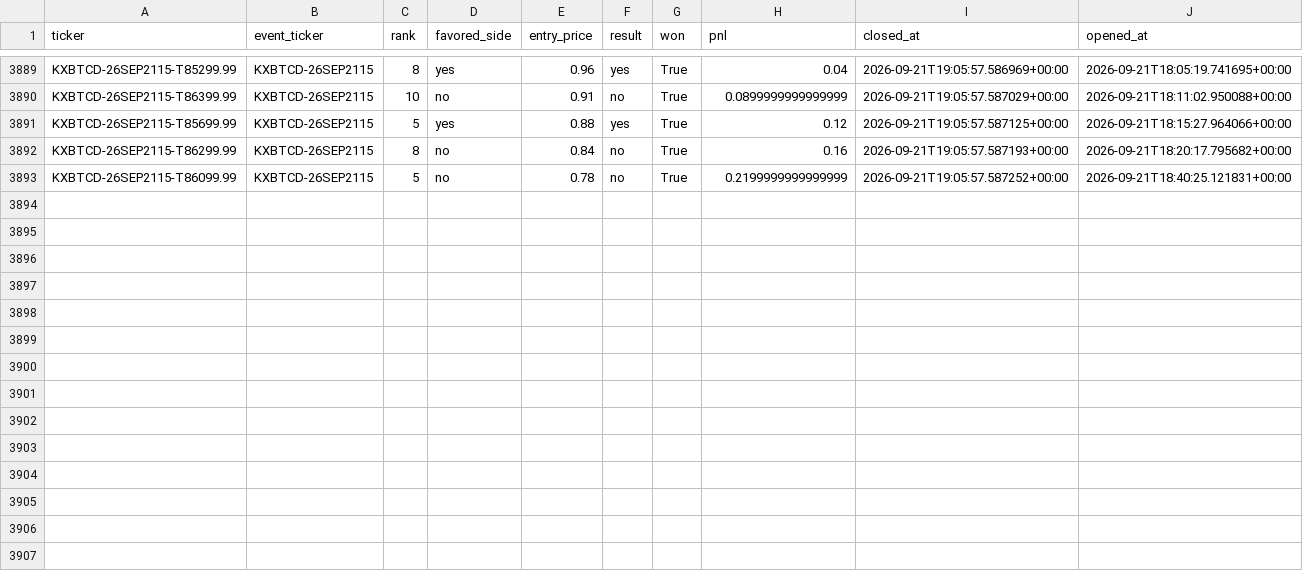
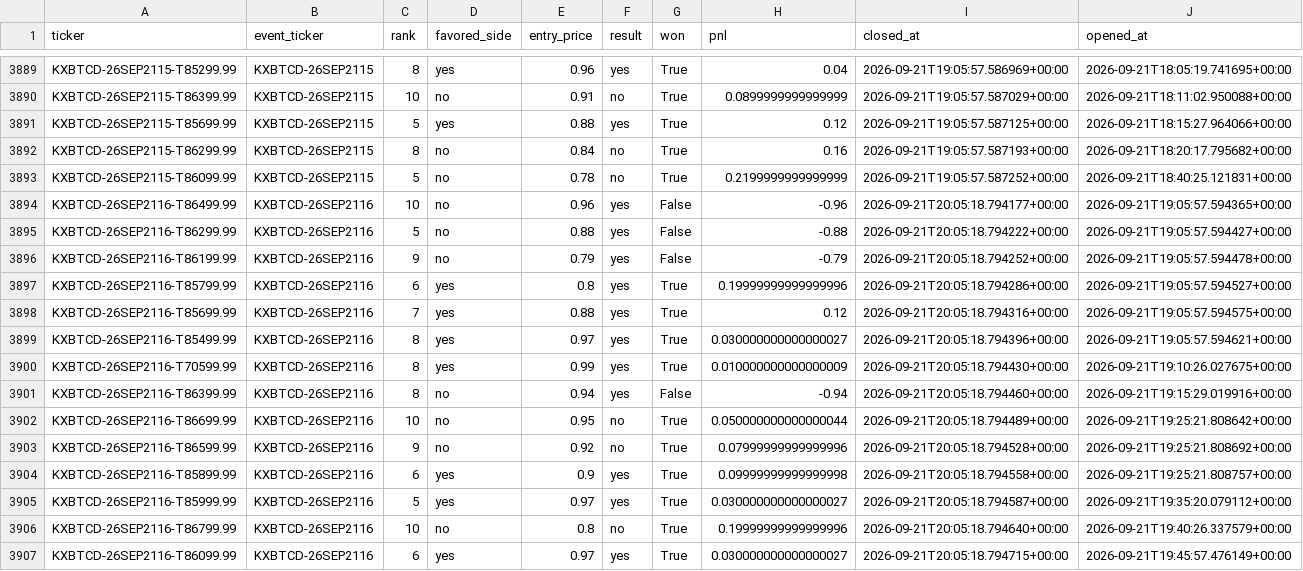
Before and after one commit to Prinxe-crypto/kxbtcd-midrank-bot, a CSV file: closed_positions.csv, drawn as a sheet; only a part is shown, gaps mark what is left out; the diff names each change by its address in the sheet, - before the commit and + after, or states it on an @@ line.

```diff
--- a/closed_positions.csv
+++ b/closed_positions.csv
+row 3894: KXBTCD-26SEP2116-T86499.99 | KXBTCD-26SEP2116 | 10 | no | 0.96 | yes | False | -0.96 | 2026-09-21T20:05:18.794177+00:00 | 2026-09-21T19:05:57.594365+00:00
+row 3895: KXBTCD-26SEP2116-T86299.99 | KXBTCD-26SEP2116 | 5 | no | 0.88 | yes | False | -0.88 | 2026-09-21T20:05:18.794222+00:00 | 2026-09-21T19:05:57.594427+00:00
+row 3896: KXBTCD-26SEP2116-T86199.99 | KXBTCD-26SEP2116 | 9 | no | 0.79 | yes | False | -0.79 | 2026-09-21T20:05:18.794252+00:00 | 2026-09-21T19:05:57.594478+00:00
+row 3897: KXBTCD-26SEP2116-T85799.99 | KXBTCD-26SEP2116 | 6 | yes | 0.8 | yes | True | 0.19999999999999996 | 2026-09-21T20:05:18.794286+00:00 | 2026-09-21T19:05:57.594527+00:00
+row 3898: KXBTCD-26SEP2116-T85699.99 | KXBTCD-26SEP2116 | 7 | yes | 0.88 | yes | True | 0.12 | 2026-09-21T20:05:18.794316+00:00 | 2026-09-21T19:05:57.594575+00:00
+row 3899: KXBTCD-26SEP2116-T85499.99 | KXBTCD-26SEP2116 | 8 | yes | 0.97 | yes | True | 0.030000000000000027 | 2026-09-21T20:05:18.794396+00:00 | 2026-09-21T19:05:57.594621+00:00
+row 3900: KXBTCD-26SEP2116-T70599.99 | KXBTCD-26SEP2116 | 8 | yes | 0.99 | yes | True | 0.010000000000000009 | 2026-09-21T20:05:18.794430+00:00 | 2026-09-21T19:10:26.027675+00:00
+row 3901: KXBTCD-26SEP2116-T86399.99 | KXBTCD-26SEP2116 | 8 | no | 0.94 | yes | False | -0.94 | 2026-09-21T20:05:18.794460+00:00 | 2026-09-21T19:15:29.019916+00:00
+row 3902: KXBTCD-26SEP2116-T86699.99 | KXBTCD-26SEP2116 | 10 | no | 0.95 | no | True | 0.050000000000000044 | 2026-09-21T20:05:18.794489+00:00 | 2026-09-21T19:25:21.808642+00:00
+row 3903: KXBTCD-26SEP2116-T86599.99 | KXBTCD-26SEP2116 | 9 | no | 0.92 | no | True | 0.07999999999999996 | 2026-09-21T20:05:18.794528+00:00 | 2026-09-21T19:25:21.808692+00:00
+row 3904: KXBTCD-26SEP2116-T85899.99 | KXBTCD-26SEP2116 | 6 | yes | 0.9 | yes | True | 0.09999999999999998 | 2026-09-21T20:05:18.794558+00:00 | 2026-09-21T19:25:21.808757+00:00
+row 3905: KXBTCD-26SEP2116-T85999.99 | KXBTCD-26SEP2116 | 5 | yes | 0.97 | yes | True | 0.030000000000000027 | 2026-09-21T20:05:18.794587+00:00 | 2026-09-21T19:35:20.079112+00:00
+row 3906: KXBTCD-26SEP2116-T86799.99 | KXBTCD-26SEP2116 | 10 | no | 0.8 | no | True | 0.19999999999999996 | 2026-09-21T20:05:18.794640+00:00 | 2026-09-21T19:40:26.337579+00:00
+row 3907: KXBTCD-26SEP2116-T86099.99 | KXBTCD-26SEP2116 | 6 | yes | 0.97 | yes | True | 0.030000000000000027 | 2026-09-21T20:05:18.794715+00:00 | 2026-09-21T19:45:57.476149+00:00
```
Also changed, not shown: open_positions.csv.
